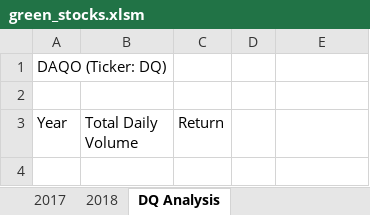
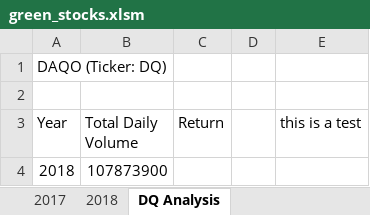
Before and after one commit to BenjaminRathke/stock-analysis, an Excel workbook: green_stocks.xlsm, sheet DQ Analysis, drawn as a sheet; values as stored, in another font and other column widths than the file's, no borders; the diff names each change by its address in the sheet, - before the commit and + after, or states it on an @@ line.

Commit message:
This is a test

```diff
--- a/green_stocks.xlsm (sheet DQ Analysis)
+++ b/green_stocks.xlsm (sheet DQ Analysis)
-E3: (empty)
+E3: this is a test
+row 4: 2018 | 107873900
```
